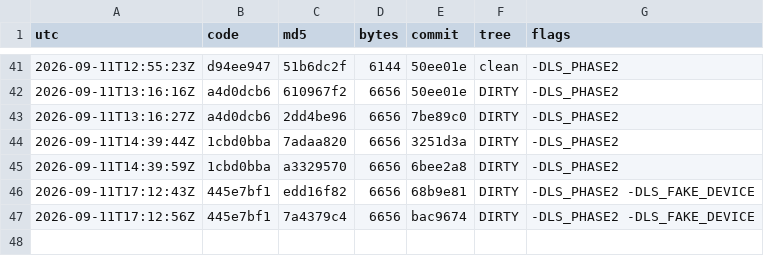
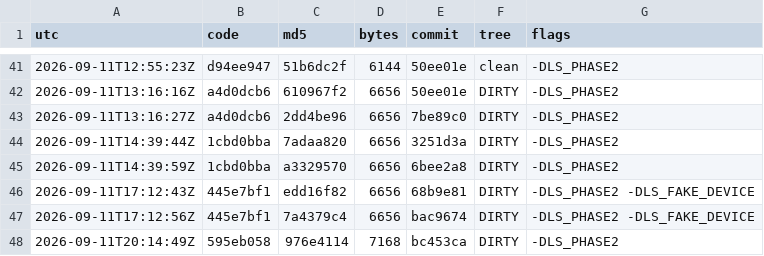
Before and after one commit to Mike1978uk/win95-intel-inboard-386pc, a TSV file: drivers/imation_ls120_mpd/build_ledger.tsv, drawn as a sheet; only a part is shown, gaps mark what is left out; the diff names each change by its address in the sheet, - before the commit and + after, or states it on an @@ line.

```diff
--- a/drivers/imation_ls120_mpd/build_ledger.tsv
+++ b/drivers/imation_ls120_mpd/build_ledger.tsv
+row 48: 2026-09-11T20:14:49Z | 595eb058 | 976e4114 | 7168 | bc453ca | DIRTY | -DLS_PHASE2
```
Also changed, not shown: 11 other files.
